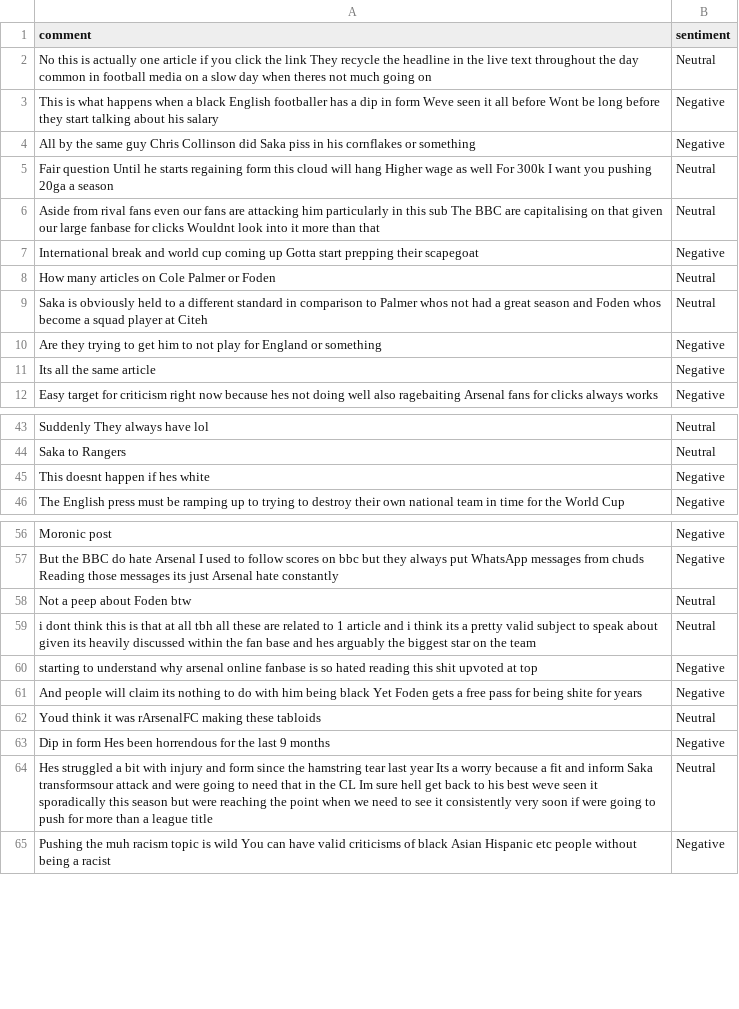
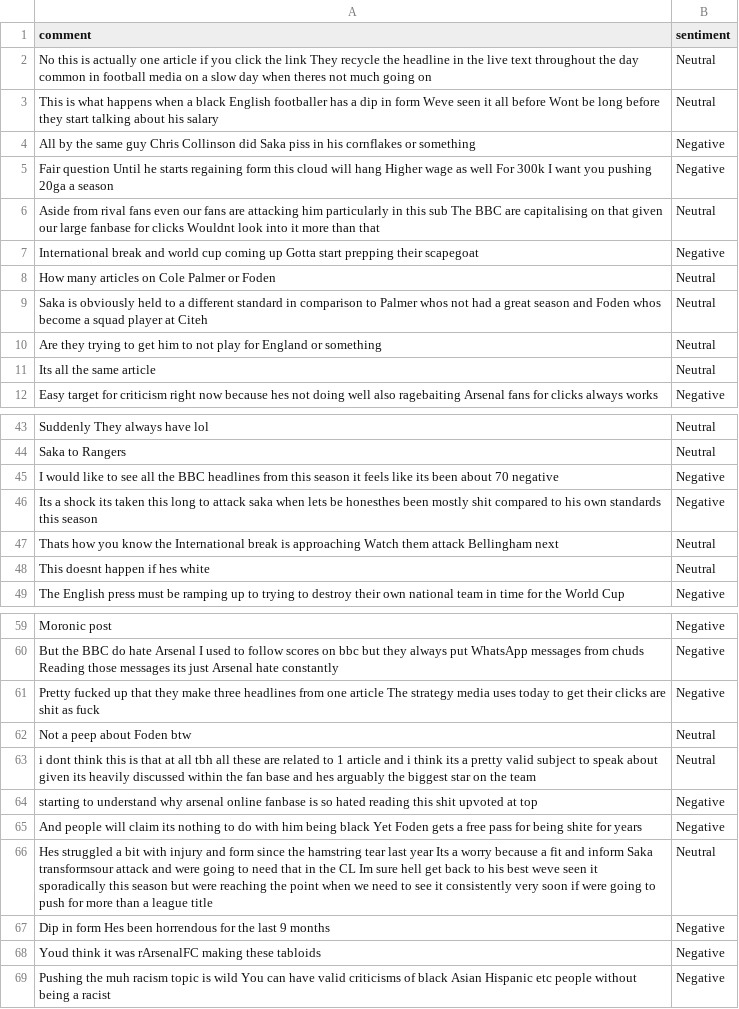
Before and after one commit to felixabraham670706/sentiment, a CSV file: sentiment.csv, drawn as a sheet; only a part is shown, gaps mark what is left out; the diff covers the shown part only.

```diff
--- a/sentiment.csv
+++ b/sentiment.csv
@@ -2,5 +2,5 @@ comment,sentiment
 No this is actually one article if you click the link They recycle the headline in the live text throughout the day common in football media on a slow day when theres not much going on,Neutral
-This is what happens when a black English footballer has a dip in form Weve seen it all before Wont be long before they start talking about his salary,Negative
+This is what happens when a black English footballer has a dip in form Weve seen it all before Wont be long before they start talking about his salary,Neutral
 All by the same guy Chris Collinson did Saka piss in his cornflakes or something,Negative
-Fair question Until he starts regaining form this cloud will hang Higher wage as well For 300k I want you pushing 20ga a season,Neutral
+Fair question Until he starts regaining form this cloud will hang Higher wage as well For 300k I want you pushing 20ga a season,Negative
 Aside from rival fans even our fans are attacking him particularly in this sub The BBC are capitalising on that given our large fanbase for clicks Wouldnt look into it more than that,Neutral
@@ -9,4 +9,4 @@ How many articles on Cole Palmer or Foden,Neutral
 Saka is obviously held to a different standard in comparison to Palmer whos not had a great season and Foden whos become a squad player at Citeh,Neutral
-Are they trying to get him to not play for England or something,Negative
-Its all the same article,Negative
+Are they trying to get him to not play for England or something,Neutral
+Its all the same article,Neutral
 Easy target for criticism right now because hes not doing well also ragebaiting Arsenal fans for clicks always works,Negative
@@ -44,3 +44,6 @@ Suddenly They always have lol,Neutral
 Saka to Rangers,Neutral
-This doesnt happen if hes white,Negative
+I would like to see all the BBC headlines from this season it feels like its been about 70 negative,Negative
+Its a shock its taken this long to attack saka when lets be honesthes been mostly shit compared to his own standards this season,Negative
+Thats how you know the International break is approaching Watch them attack Bellingham next,Neutral
+This doesnt happen if hes white,Neutral
 The English press must be ramping up to trying to destroy their own national team in time for the World Cup,Negative
@@ -57,2 +60,3 @@ Moronic post,Negative
 But the BBC do hate Arsenal I used to follow scores on bbc but they always put WhatsApp messages from chuds Reading those messages its just Arsenal hate constantly,Negative
+Pretty fucked up that they make three headlines from one article The strategy media uses today to get their clicks are shit as fuck,Negative
 Not a peep about Foden btw,Neutral
@@ -61,5 +65,5 @@ starting to understand why arsenal online fanbase is so hated reading this shit
 And people will claim its nothing to do with him being black Yet Foden gets a free pass for being shite for years,Negative
-Youd think it was rArsenalFC making these tabloids,Neutral
+Hes struggled a bit with injury and form since the hamstring tear last year Its a worry because a fit and inform Saka transformsour attack and were going to need that in the CL Im sure hell get back to his best weve seen it sporadically this season but were reaching the point when we need to see it consistently very soon if were going to push for more than a league title,Neutral
 Dip in form Hes been horrendous for the last 9 months,Negative
-Hes struggled a bit with injury and form since the hamstring tear last year Its a worry because a fit and inform Saka transformsour attack and were going to need that in the CL Im sure hell get back to his best weve seen it sporadically this season but were reaching the point when we need to see it consistently very soon if were going to push for more than a league title,Neutral
+Youd think it was rArsenalFC making these tabloids,Negative
 Pushing the muh racism topic is wild You can have valid criticisms of black Asian Hispanic etc people without being a racist,Negative
```
Also changed, not shown: 3 added rows, 1 removed row, 9 moved rows and 13 edited cells elsewhere in this file.
